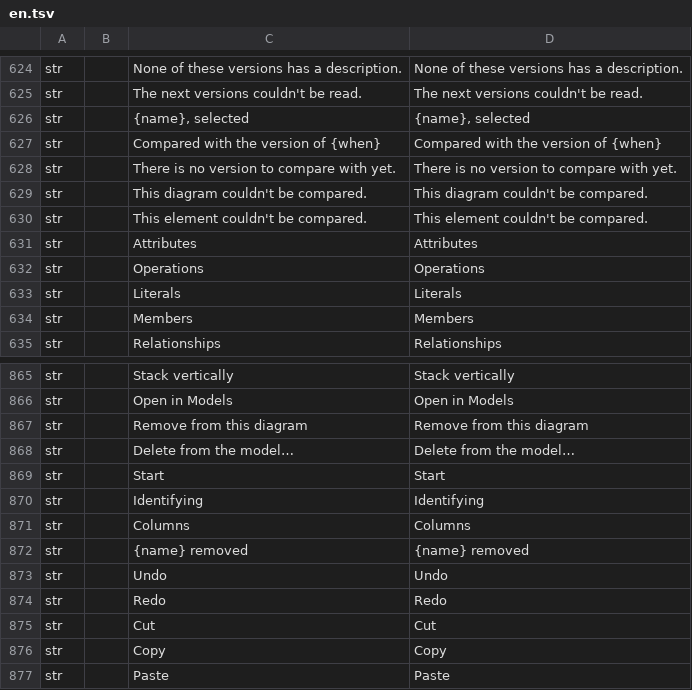
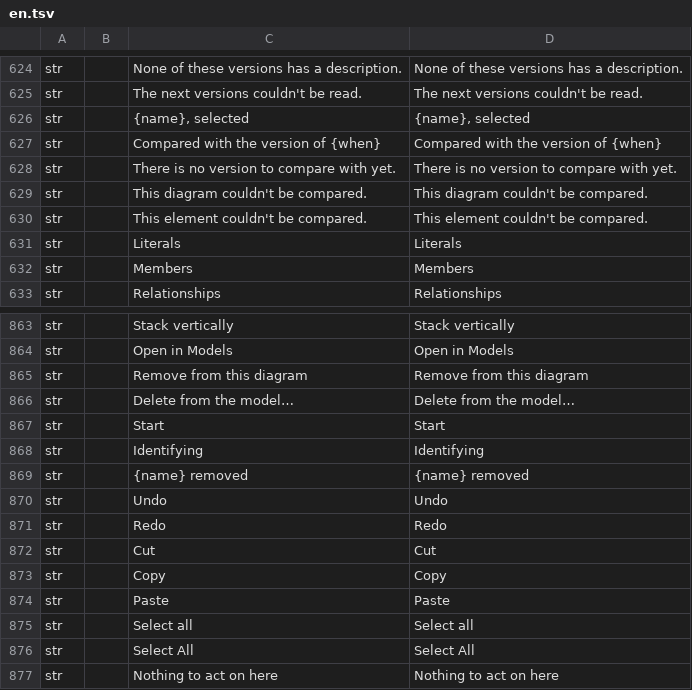
Before and after one commit to software-vision-ai/archforge, a TSV file: crates/ui-egui/src/i18n/en.tsv, drawn as a sheet; only a part is shown, gaps mark what is left out; the shorter side is filled out with more unchanged rows.

```diff
--- a/crates/ui-egui/src/i18n/en.tsv
+++ b/crates/ui-egui/src/i18n/en.tsv
@@ -630,4 +630,2 @@ str		This diagram couldn't be compared.	This diagram couldn't be compared.
 str		This element couldn't be compared.	This element couldn't be compared.
-str		Attributes	Attributes
-str		Operations	Operations
 str		Literals	Literals
@@ -870,3 +868,2 @@ str		Start	Start
 str		Identifying	Identifying
-str		Columns	Columns
 str		{name} removed	{name} removed
```
Also changed, not shown: crates/ui-egui/src/i18n/de.tsv, crates/ui-egui/src/i18n/es.tsv, 27 other files.
